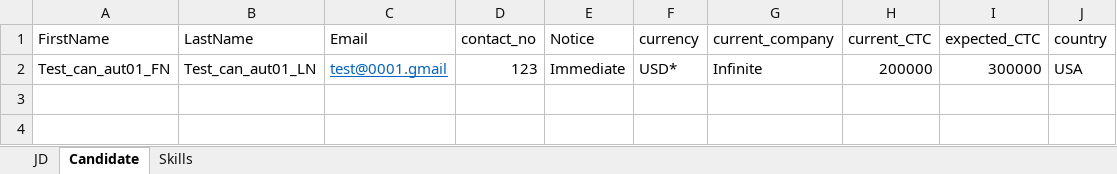
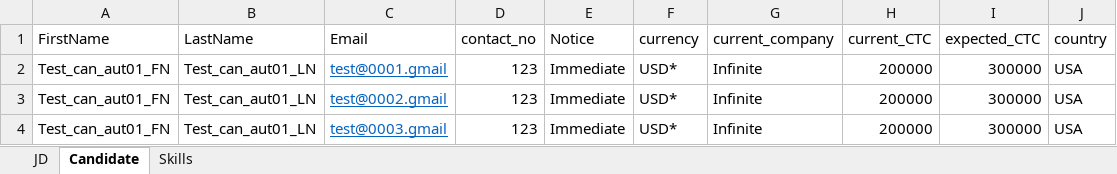
Before and after one commit to bhargavipsk/Hireplusplus, an Excel workbook: ScriptsDocs/JDdata.xlsx, sheet Candidate, drawn as a sheet; values as stored, in another font and other column widths than the file's, no borders; the diff names each change by its address in the sheet, - before the commit and + after, or states it on an @@ line.

```diff
--- a/ScriptsDocs/JDdata.xlsx (sheet Candidate)
+++ b/ScriptsDocs/JDdata.xlsx (sheet Candidate)
+row 3: Test_can_aut01_FN | Test_can_aut01_LN | test@0002.gmail | 123 | Immediate | USD* | Infinite | 200000 | 300000 | USA
+row 4: Test_can_aut01_FN | Test_can_aut01_LN | test@0003.gmail | 123 | Immediate | USD* | Infinite | 200000 | 300000 | USA
```
Also changed, not shown: sheet JD, sheet Skills, 10 other files.
